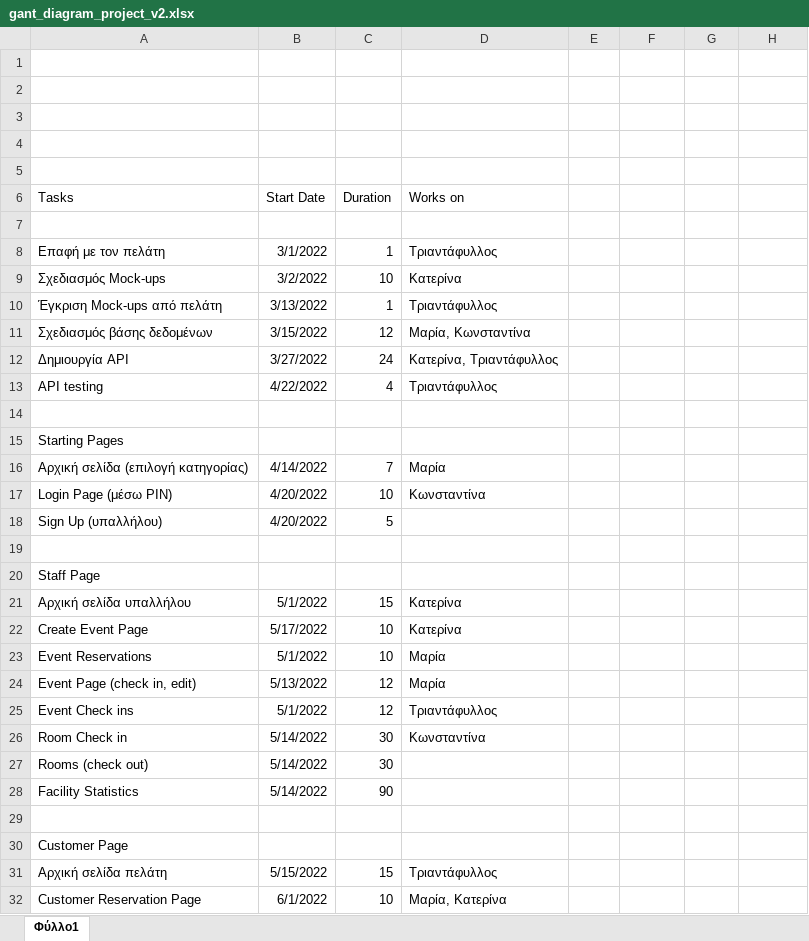
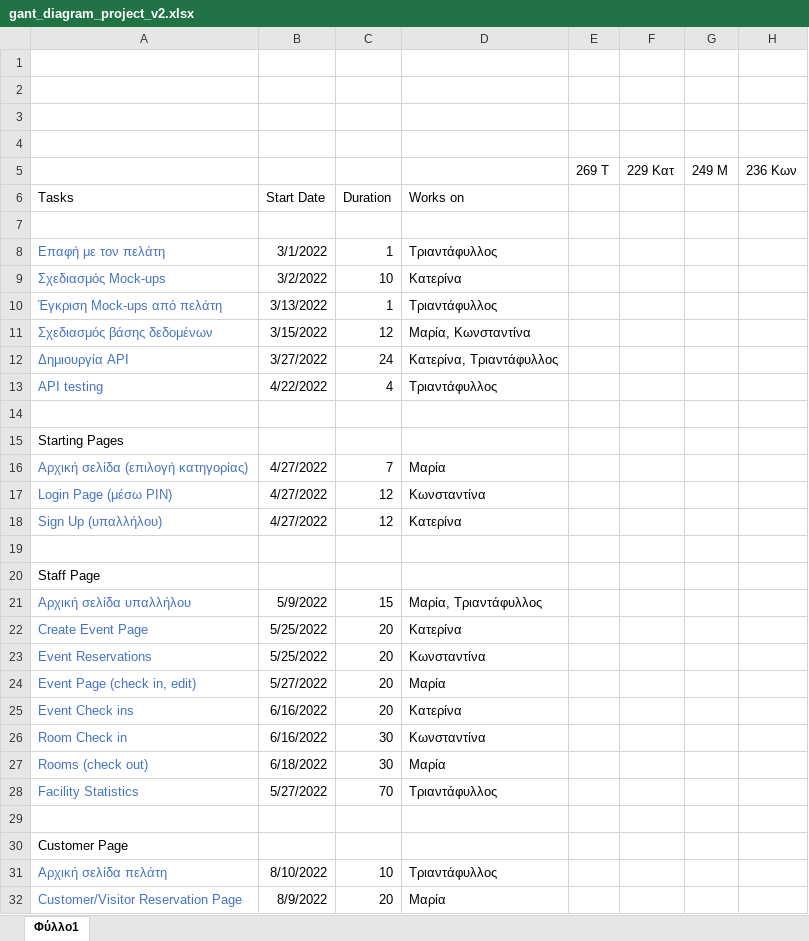
Before and after one commit to PapKate/SoftwareTechnology, an Excel workbook: Παραδοτέο_2/gant_diagram_project_v2.xlsx, sheet Φύλλο1, drawn as a sheet; only a part is shown; values as stored, in another font and other column widths than the file's, no borders; charts and pictures not drawn; removed rows and columns are numbered as before the commit, all else as after; the diff covers the shown part only; the diff names each change by its address in the sheet, - before the commit and + after, or states it on an @@ line.

```diff
--- a/Παραδοτέο_2/gant_diagram_project_v2.xlsx (sheet Φύλλο1)
+++ b/Παραδοτέο_2/gant_diagram_project_v2.xlsx (sheet Φύλλο1)
-row 5: (empty)
+row 5:  |  |  |  | 269 Τ | 229 Κατ | 249 Μ | 236 Κων
-A8:A13 text colour: black
+A8:A13 text colour: #4472C4
-A16:A18 text colour: black
+A16:A18 text colour: #4472C4
-B16: 4/14/2022
+B16: 4/27/2022
-B17:B18: 4/20/2022
+B17:B18: 4/27/2022
-C17: 10
+C17: 12
-C18: 5
+C18: 12
-D18: (empty)
+D18: Κατερίνα
-A21:A28 text colour: black
+A21:A28 text colour: #4472C4
-B21: 5/1/2022
+B21: 5/9/2022
-D21: Κατερίνα
+D21: Μαρία, Τριαντάφυλλος
-B22: 5/17/2022
+B22: 5/25/2022
-C22:C23: 10
+C22:C23: 20
-B23: 5/1/2022
+B23: 5/25/2022
-D23: Μαρία
+D23: Κωνσταντίνα
-B24: 5/13/2022
+B24: 5/27/2022
-C24:C25: 12
+C24:C25: 20
-B25: 5/1/2022
+B25: 6/16/2022
-D25: Τριαντάφυλλος
+D25: Κατερίνα
-B26: 5/14/2022
+B26: 6/16/2022
-B27: 5/14/2022
+B27: 6/18/2022
-D27: (empty)
+D27: Μαρία
-B28: 5/14/2022
+B28: 5/27/2022
-C28: 90
+C28: 70
-D28: (empty)
+D28: Τριαντάφυλλος
-A31 text colour: black
+A31 text colour: #4472C4
-B31: 5/15/2022
+B31: 8/10/2022
-C31: 15
+C31: 10
-row 32: Customer Reservation Page | 6/1/2022 | 10 | Μαρία, Κατερίνα
+row 32: Customer/Visitor Reservation Page | 8/9/2022 | 20 | Μαρία
```
Also changed, not shown: 1 added row, 2 removed rows, 19 edited cells and cell formats elsewhere in this sheet, charts or pictures, Παραδοτέο_2/pertt_diagram_project_v2.xlsx, 1 other file.
